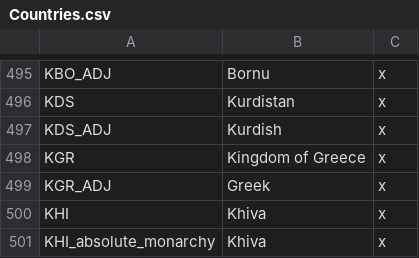
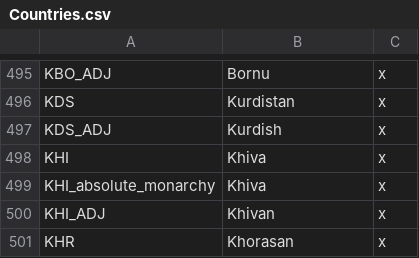
Before and after one commit to lilp123a/Victoria-Universalis-Fork, a CSV file: Victoria Universalis Fork/localisation/Countries.csv, drawn as a sheet; only a part is shown, gaps mark what is left out; the shorter side is filled out with more unchanged rows; the diff names each change by its address in the sheet, - before the commit and + after, or states it on an @@ line.

```diff
--- a/Victoria Universalis Fork/localisation/Countries.csv
+++ b/Victoria Universalis Fork/localisation/Countries.csv
-row 498: KGR | Kingdom of Greece | x
-row 499: KGR_ADJ | Greek | x
```
Also changed, not shown: Victoria Universalis Fork/localisation/Parties.csv, 17 other files.
